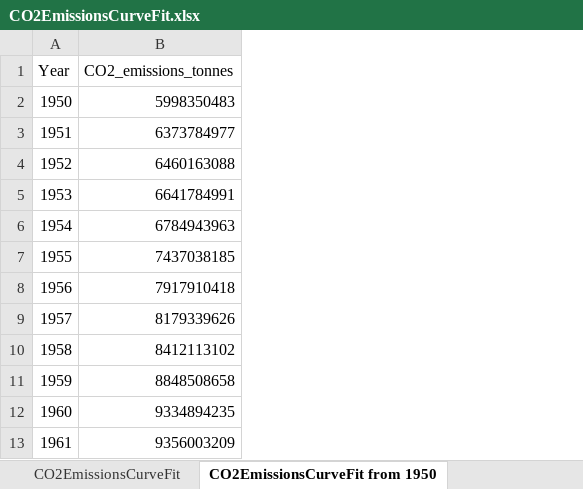
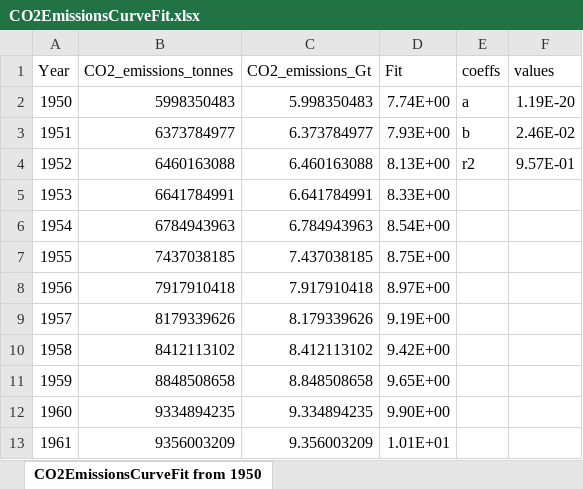
Before and after one commit to MatthewHeun/MCBook2021, an Excel workbook: chapters/ch02-Boundaries/datasets/CO2EmissionsCurveFit.xlsx, sheet CO2EmissionsCurveFit from 1950, drawn as a sheet; only a part is shown; values as stored, in another font and other column widths than the file's, no borders; charts and pictures not drawn; the diff names each change by its address in the sheet, - before the commit and + after, or states it on an @@ line.

Commit message:
Working on curve fits in figures.

```diff
--- a/chapters/ch02-Boundaries/datasets/CO2EmissionsCurveFit.xlsx (sheet CO2EmissionsCurveFit from 1950)
+++ b/chapters/ch02-Boundaries/datasets/CO2EmissionsCurveFit.xlsx (sheet CO2EmissionsCurveFit from 1950)
-sheet tab: CO2EmissionsCurveFit
+column C (CO2_emissions_Gt), rows 2-13: 5.998350483 | 6.373784977 | 6.460163088 | 6.641784991 | 6.784943963 | 7.437038185 | 7.917910418 | 8.179339626 | 8.412113102 | 8.848508658 | 9.334894235 | 9.356003209
+column D (Fit), rows 2-13: 7.74E+00 | 7.93E+00 | 8.13E+00 | 8.33E+00 | 8.54E+00 | 8.75E+00 | 8.97E+00 | 9.19E+00 | 9.42E+00 | 9.65E+00 | 9.90E+00 | 1.01E+01
+column E (coeffs), rows 2-4: a | b | r2
+column F (values), rows 2-4: 1.19E-20 | 2.46E-02 | 9.57E-01
```
Also changed, not shown: charts or pictures, 2 other files.
